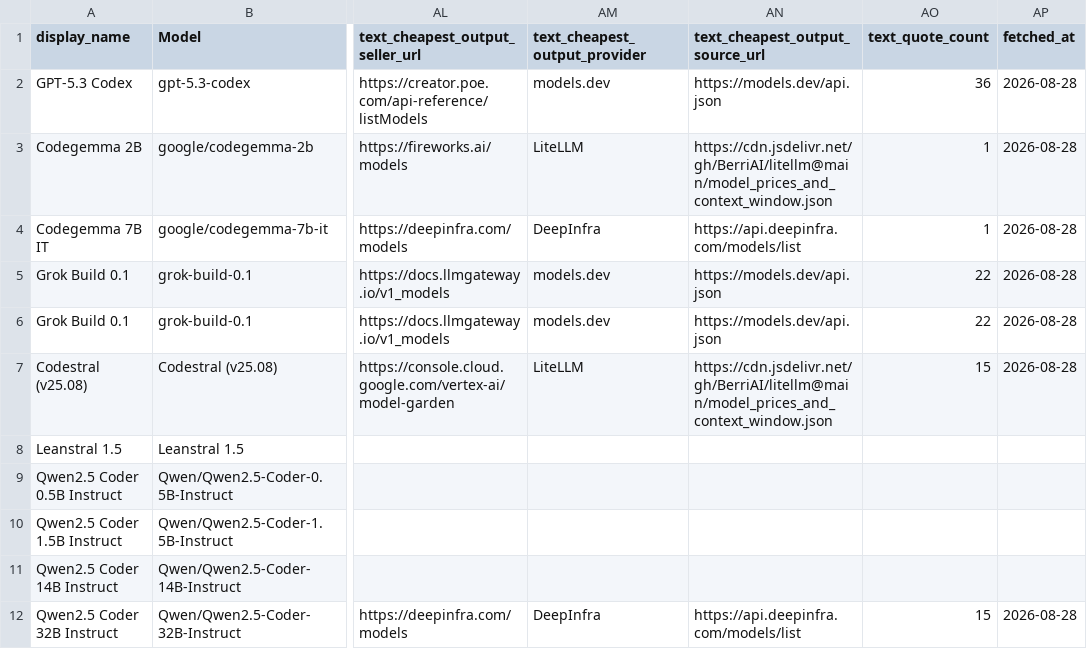
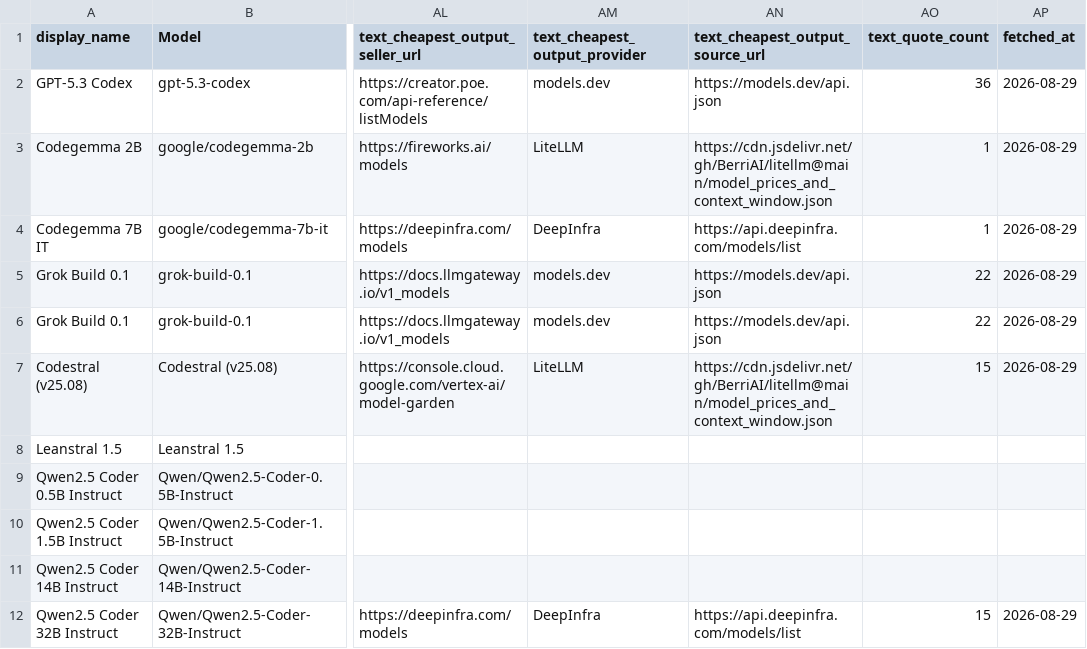
Before and after one commit to Yingshu-Li/llm-price-tracker, a CSV file: out/coding_models_with_prices.csv, drawn as a sheet; only a part is shown, gaps mark what is left out; the diff covers the shown part only; the diff names each change by its address in the sheet, - before the commit and + after, or states it on an @@ line.

```diff
--- a/out/coding_models_with_prices.csv
+++ b/out/coding_models_with_prices.csv
-AP2:AP7 (fetched_at): 2026-08-28
+AP2:AP7 (fetched_at): 2026-08-29
-AP12 (fetched_at): 2026-08-28
+AP12 (fetched_at): 2026-08-29
```
Also changed, not shown: 14 edited cells elsewhere in this file, out/embedding_models_with_prices.csv, out/image_per_image_models_with_prices.csv, 9 other files.
